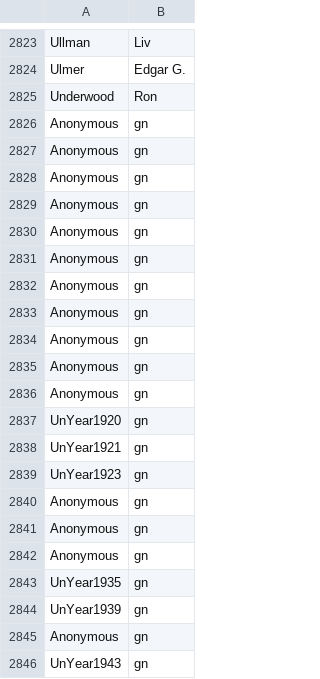
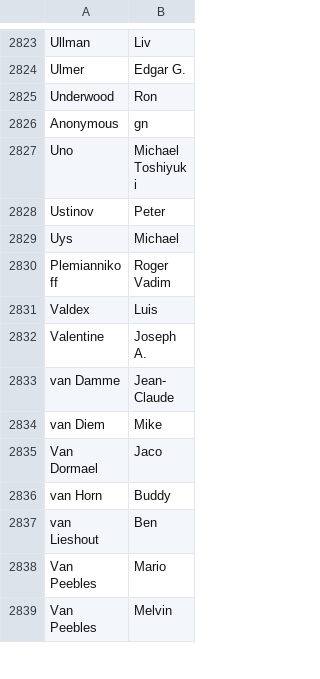
Before and after one commit to greenriver/hmis-warehouse, a CSV file: db/fake_data/names.csv, drawn as a sheet; only a part is shown, gaps mark what is left out; the shorter side is filled out with more unchanged rows; the diff covers the shown part only; the diff names each change by its address in the sheet, - before the commit and + after, or states it on an @@ line.

Commit message:
Some adjustments to importing and processing data learned from AWS migration

```diff
--- a/db/fake_data/names.csv
+++ b/db/fake_data/names.csv
-row 2827: Anonymous | gn
-row 2828: Anonymous | gn
-row 2829: Anonymous | gn
-row 2830: Anonymous | gn
-row 2831: Anonymous | gn
-row 2832: Anonymous | gn
-row 2833: Anonymous | gn
-row 2834: Anonymous | gn
-row 2835: Anonymous | gn
-row 2836: Anonymous | gn
-row 2837: UnYear1920 | gn
-row 2838: UnYear1921 | gn
-row 2839: UnYear1923 | gn
-row 2840: Anonymous | gn
-row 2841: Anonymous | gn
-row 2842: Anonymous | gn
-row 2843: UnYear1935 | gn
-row 2844: UnYear1939 | gn
-row 2845: Anonymous | gn
-row 2846: UnYear1943 | gn
```
Also changed, not shown: 38 removed rows elsewhere in this file, 4 other files.
